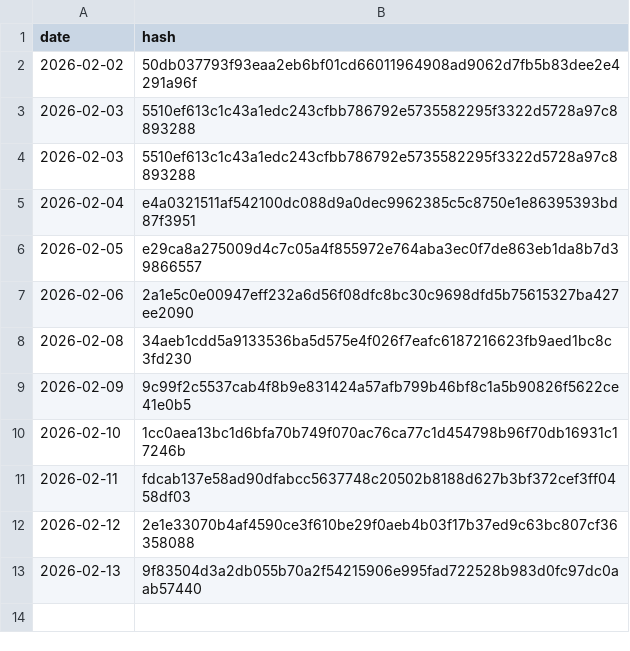
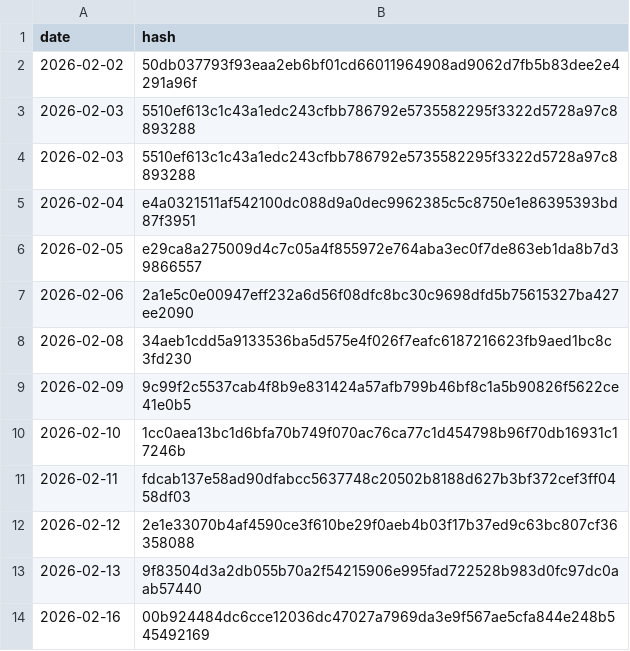
Before and after one commit to BibhaCoder/AAPIS-Audit-Log, a CSV file: audit_log.csv, drawn as a sheet.

Commit message:
Public Audit Update 2026-02-16

```diff
--- a/audit_log.csv
+++ b/audit_log.csv
@@ -13 +13,2 @@ date,hash
 2026-02-13,9f83504d3a2db055b70a2f54215906e995fad722528b983d0fc97dc0aab57440
+2026-02-16,00b924484dc6cce12036dc47027a7969da3e9f567ae5cfa844e248b545492169
```
